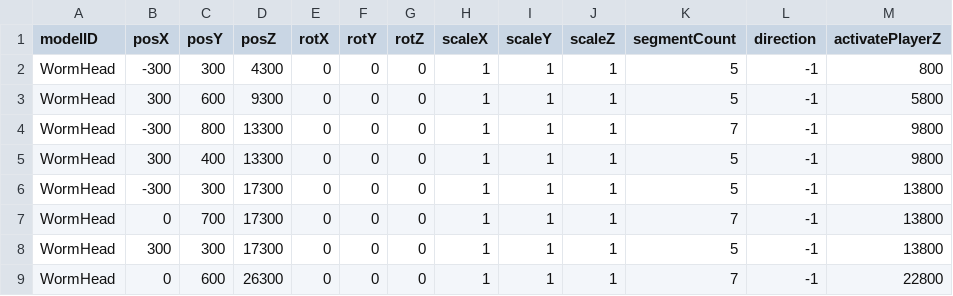
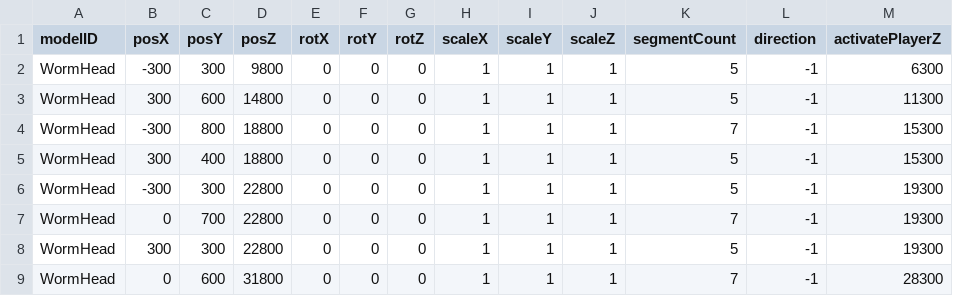
Before and after one commit to 13ko13/NovaWing, a CSV file: Data/CSV/Stage1/WormEnemy.csv, drawn as a sheet.

```diff
--- a/Data/CSV/Stage1/WormEnemy.csv
+++ b/Data/CSV/Stage1/WormEnemy.csv
@@ -1,9 +1,9 @@
 modelID,posX,posY,posZ,rotX,rotY,rotZ,scaleX,scaleY,scaleZ,segmentCount,direction,activatePlayerZ
-WormHead,-300,300,4300,0,0,0,1,1,1,5,-1,800
-WormHead,300,600,9300,0,0,0,1,1,1,5,-1,5800
-WormHead,-300,800,13300,0,0,0,1,1,1,7,-1,9800
-WormHead,300,400,13300,0,0,0,1,1,1,5,-1,9800
-WormHead,-300,300,17300,0,0,0,1,1,1,5,-1,13800
-WormHead,0,700,17300,0,0,0,1,1,1,7,-1,13800
-WormHead,300,300,17300,0,0,0,1,1,1,5,-1,13800
-WormHead,0,600,26300,0,0,0,1,1,1,7,-1,22800
+WormHead,-300,300,9800,0,0,0,1,1,1,5,-1,6300
+WormHead,300,600,14800,0,0,0,1,1,1,5,-1,11300
+WormHead,-300,800,18800,0,0,0,1,1,1,7,-1,15300
+WormHead,300,400,18800,0,0,0,1,1,1,5,-1,15300
+WormHead,-300,300,22800,0,0,0,1,1,1,5,-1,19300
+WormHead,0,700,22800,0,0,0,1,1,1,7,-1,19300
+WormHead,300,300,22800,0,0,0,1,1,1,5,-1,19300
+WormHead,0,600,31800,0,0,0,1,1,1,7,-1,28300
```
Also changed, not shown: Data/CSV/Stage1/FloatingEnemy.csv, Data/CSV/Stage1/Rock.csv, 39 other files.
